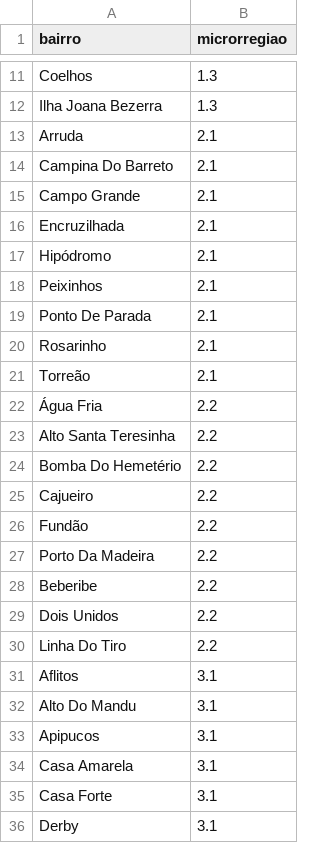
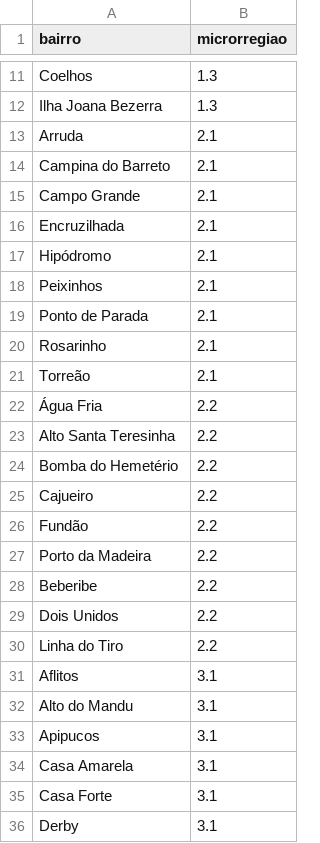
Before and after one commit to YgoRosa/Grafos-do-Recife, a CSV file: data/bairros_unique.csv, drawn as a sheet; only a part is shown, gaps mark what is left out; the diff covers the shown part only.

```diff
--- a/data/bairros_unique.csv
+++ b/data/bairros_unique.csv
@@ -13,3 +13,3 @@ Ilha Joana Bezerra,1.3
 Arruda,2.1
-Campina Do Barreto,2.1
+Campina do Barreto,2.1
 Campo Grande,2.1
@@ -18,3 +18,3 @@ Hipódromo,2.1
 Peixinhos,2.1
-Ponto De Parada,2.1
+Ponto de Parada,2.1
 Rosarinho,2.1
@@ -23,11 +23,11 @@ Torreão,2.1
 Alto Santa Teresinha,2.2
-Bomba Do Hemetério,2.2
+Bomba do Hemetério,2.2
 Cajueiro,2.2
 Fundão,2.2
-Porto Da Madeira,2.2
+Porto da Madeira,2.2
 Beberibe,2.2
 Dois Unidos,2.2
-Linha Do Tiro,2.2
+Linha do Tiro,2.2
 Aflitos,3.1
-Alto Do Mandu,3.1
+Alto do Mandu,3.1
 Apipucos,3.1
```
Also changed, not shown: 1 removed row and 10 edited cells elsewhere in this file, 7 other files.
